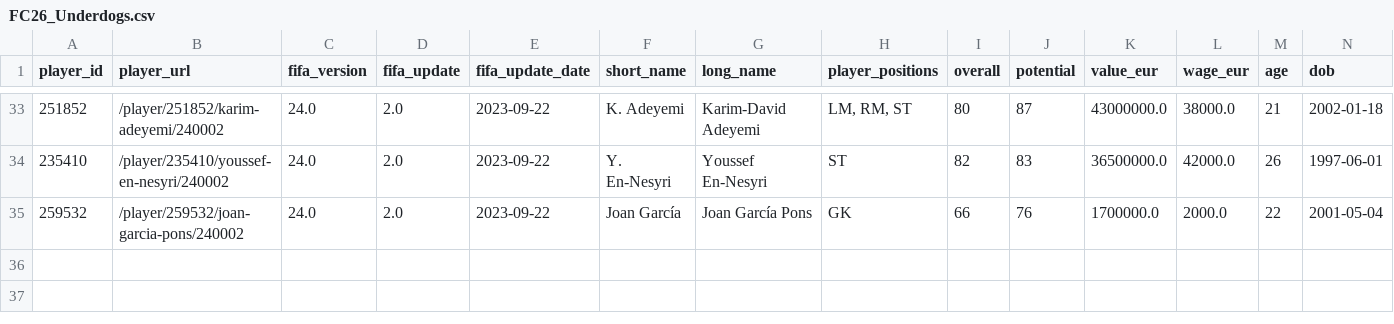
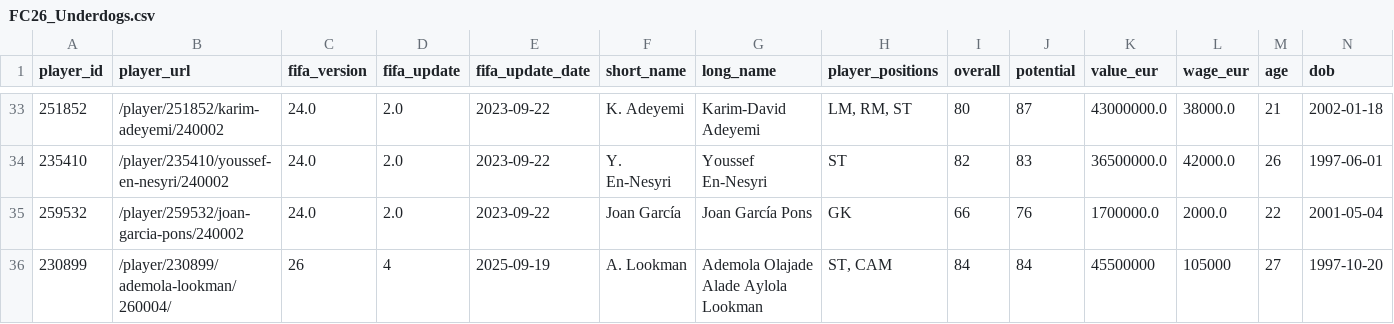
Before and after one commit to DebadritNag/Realtime-Auction, a CSV file: FC26_Underdogs.csv, drawn as a sheet; only a part is shown, gaps mark what is left out; rows hold the shown columns only; the diff names each change by its address in the sheet, - before the commit and + after, or states it on an @@ line.

Commit message:
data: add L. Modric to FC26 Mid; move A. Lookman to FC26 Underdogs; update import counts

```diff
--- a/FC26_Underdogs.csv
+++ b/FC26_Underdogs.csv
+row 36: 230899 | /player/230899/ademola-lookman/260004/ | 26 | 4 | 2025-09-19 | A. Lookman | Ademola Olajade Alade Aylola Lookman | ST, CAM | 84 | 84 | 45500000 | 105000 | 27 | 1997-10-20
```
Also changed, not shown: FC26_ATT.csv, FC26_Mid.csv, 3 other files.
